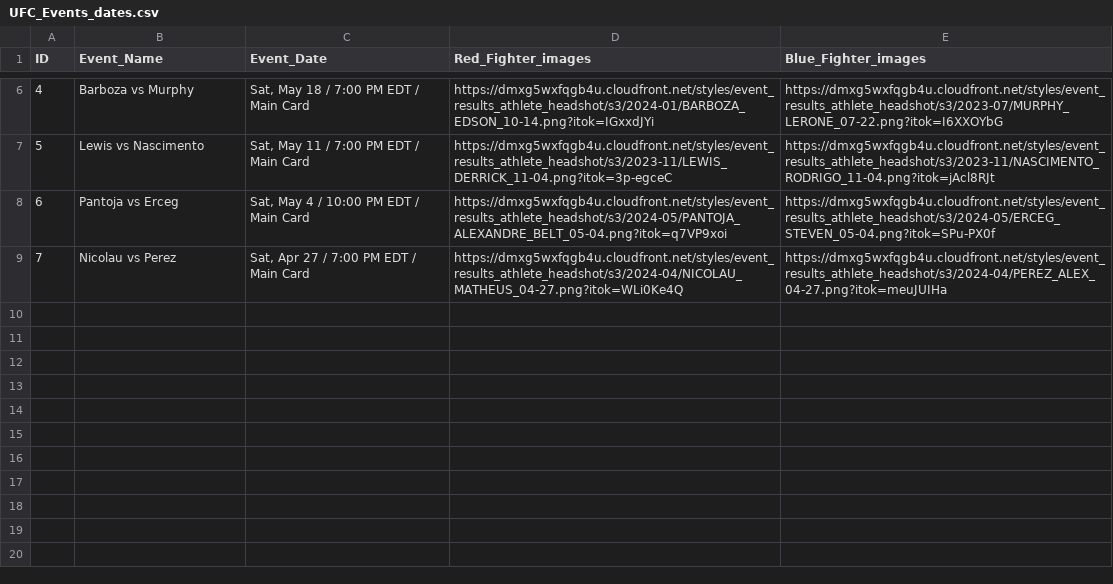
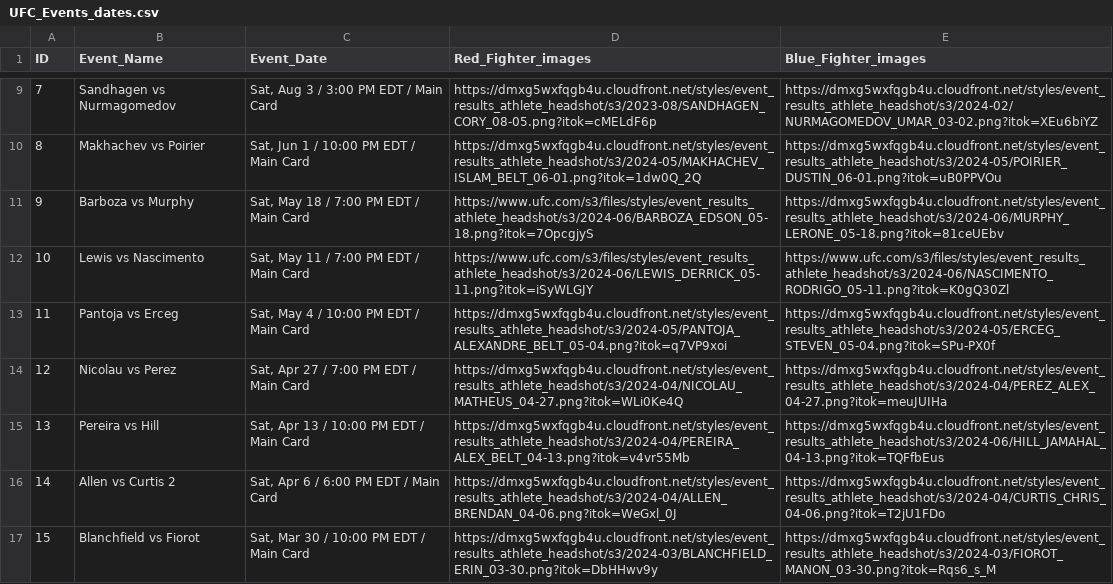
Before and after one commit to StevenReynoso/MMA-Statistics, a CSV file: WebCrawlers/Server/UFC_Stats_Scrapped/UFC_Events/UFC_Events_dates.csv, drawn as a sheet; only a part is shown, gaps mark what is left out; addresses are those after the commit; the diff covers the shown part only; the diff names each change by its address in the sheet, - before the commit and + after, or states it on an @@ line.

Commit message:
updated fights

```diff
--- a/WebCrawlers/Server/UFC_Stats_Scrapped/UFC_Events/UFC_Events_dates.csv
+++ b/WebCrawlers/Server/UFC_Stats_Scrapped/UFC_Events/UFC_Events_dates.csv
@@ column A (ID) renumbered between rows 2 and 14 @@
+row 9: 7 | Sandhagen vs Nurmagomedov | Sat, Aug 3 / 3:00 PM EDT / Main Card | https://dmxg5wxfqgb4u.cloudfront.net/styles/event_results_athlete_headshot/s3/2023-08/SANDHAGEN_CORY_08-05.png?itok=cMELdF6p | https://dmxg5wxfqgb4u.cloudfront.net/styles/event_results_athlete_headshot/s3/2024-02/NURMAGOMEDOV_UMAR_03-02.png?itok=XEu6biYZ
@@ row 2 moved to row 10: 8 @@
-D11 (Red_Fighter_images): https://dmxg5wxfqgb4u.cloudfront.net/styles/event_results_athlete_headshot/s3/2024-01/BARBOZA_EDSON_10-14.png?itok=IGxxdJYi
+D11 (Red_Fighter_images): https://www.ufc.com/s3/files/styles/event_results_athlete_headshot/s3/2024-06/BARBOZA_EDSON_05-18.png?itok=7OpcgjyS
-E11 (Blue_Fighter_images): https://dmxg5wxfqgb4u.cloudfront.net/styles/event_results_athlete_headshot/s3/2023-07/MURPHY_LERONE_07-22.png?itok=I6XXOYbG
+E11 (Blue_Fighter_images): https://dmxg5wxfqgb4u.cloudfront.net/styles/event_results_athlete_headshot/s3/2024-06/MURPHY_LERONE_05-18.png?itok=81ceUEbv
-D12 (Red_Fighter_images): https://dmxg5wxfqgb4u.cloudfront.net/styles/event_results_athlete_headshot/s3/2023-11/LEWIS_DERRICK_11-04.png?itok=3p-egceC
+D12 (Red_Fighter_images): https://www.ufc.com/s3/files/styles/event_results_athlete_headshot/s3/2024-06/LEWIS_DERRICK_05-11.png?itok=iSyWLGJY
-E12 (Blue_Fighter_images): https://dmxg5wxfqgb4u.cloudfront.net/styles/event_results_athlete_headshot/s3/2023-11/NASCIMENTO_RODRIGO_11-04.png?itok=jAcl8RJt
+E12 (Blue_Fighter_images): https://www.ufc.com/s3/files/styles/event_results_athlete_headshot/s3/2024-06/NASCIMENTO_RODRIGO_05-11.png?itok=K0gQ30Zl
+row 15: 13 | Pereira vs Hill | Sat, Apr 13 / 10:00 PM EDT / Main Card | https://dmxg5wxfqgb4u.cloudfront.net/styles/event_results_athlete_headshot/s3/2024-04/PEREIRA_ALEX_BELT_04-13.png?itok=v4vr55Mb | https://dmxg5wxfqgb4u.cloudfront.net/styles/event_results_athlete_headshot/s3/2024-06/HILL_JAMAHAL_04-13.png?itok=TQFfbEus
+row 16: 14 | Allen vs Curtis 2 | Sat, Apr 6 / 6:00 PM EDT / Main Card | https://dmxg5wxfqgb4u.cloudfront.net/styles/event_results_athlete_headshot/s3/2024-04/ALLEN_BRENDAN_04-06.png?itok=WeGxl_0J | https://dmxg5wxfqgb4u.cloudfront.net/styles/event_results_athlete_headshot/s3/2024-04/CURTIS_CHRIS_04-06.png?itok=T2jU1FDo
+row 17: 15 | Blanchfield vs Fiorot | Sat, Mar 30 / 10:00 PM EDT / Main Card | https://dmxg5wxfqgb4u.cloudfront.net/styles/event_results_athlete_headshot/s3/2024-03/BLANCHFIELD_ERIN_03-30.png?itok=DbHHwv9y | https://dmxg5wxfqgb4u.cloudfront.net/styles/event_results_athlete_headshot/s3/2024-03/FIOROT_MANON_03-30.png?itok=Rqs6_s_M
```
Also changed, not shown: 4 added rows elsewhere in this file, 5 other files.
